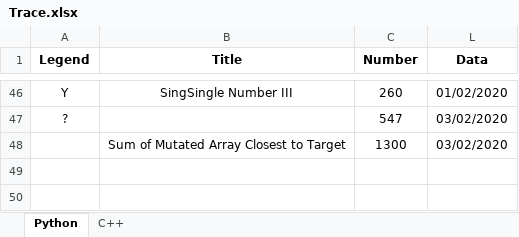
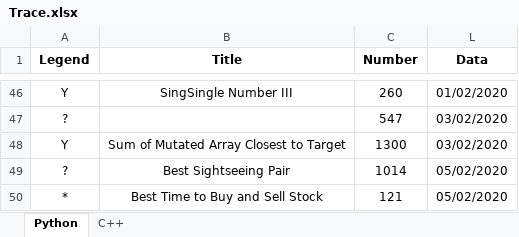
Before and after one commit to GuoYunZheSE/Leetcode, an Excel workbook: Trace.xlsx, sheet Python, drawn as a sheet; only a part is shown, gaps mark what is left out; values as stored, in another font and other column widths than the file's, no borders; the diff names each change by its address in the sheet, - before the commit and + after, or states it on an @@ line.

```diff
--- a/Trace.xlsx (sheet Python)
+++ b/Trace.xlsx (sheet Python)
-A48 (Legend): (empty)
+A48 (Legend): Y
+row 49: ? | Best Sightseeing Pair | 1014 | 05/02/2020
+row 50: * | Best Time to Buy and Sell Stock | 121 | 05/02/2020
```
Also changed, not shown: 5 other files.
